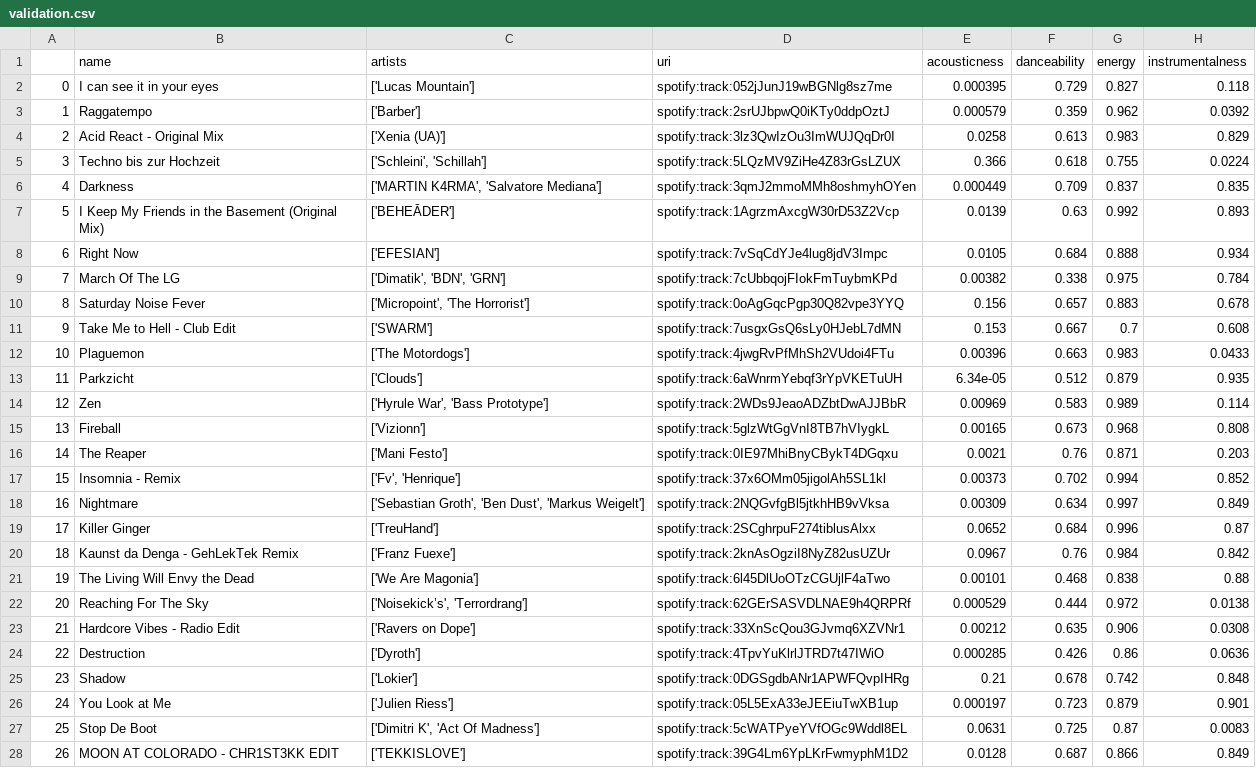
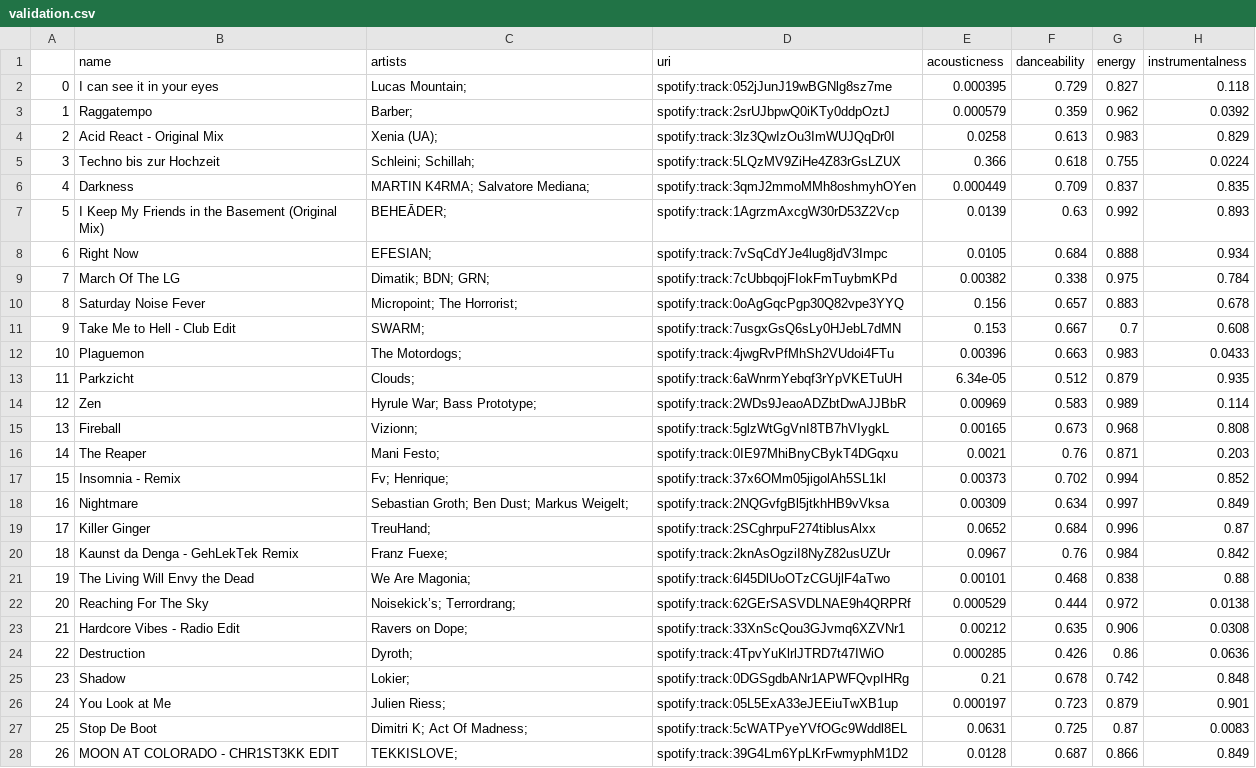
Before and after one commit to bujowskis/put-ML-Spotify-case-study, a CSV file: data/validation.csv, drawn as a sheet; only a part is shown; the diff covers the shown part only; the diff names each change by its address in the sheet, - before the commit and + after, or states it on an @@ line.

```diff
--- a/data/validation.csv
+++ b/data/validation.csv
-C2 (artists): ['Lucas Mountain']
+C2 (artists): Lucas Mountain;
-C3 (artists): ['Barber']
+C3 (artists): Barber;
-C4 (artists): ['Xenia (UA)']
+C4 (artists): Xenia (UA);
-C5 (artists): ['Schleini', 'Schillah']
+C5 (artists): Schleini; Schillah;
-C6 (artists): ['MARTIN K4RMA', 'Salvatore Mediana']
+C6 (artists): MARTIN K4RMA; Salvatore Mediana;
-C7 (artists): ['BEHEĀDER']
+C7 (artists): BEHEĀDER;
-C8 (artists): ['EFESIAN']
+C8 (artists): EFESIAN;
-C9 (artists): ['Dimatik', 'BDN', 'GRN']
+C9 (artists): Dimatik; BDN; GRN;
-C10 (artists): ['Micropoint', 'The Horrorist']
+C10 (artists): Micropoint; The Horrorist;
-C11 (artists): ['SWARM']
+C11 (artists): SWARM;
-C12 (artists): ['The Motordogs']
+C12 (artists): The Motordogs;
-C13 (artists): ['Clouds']
+C13 (artists): Clouds;
-C14 (artists): ['Hyrule War', 'Bass Prototype']
+C14 (artists): Hyrule War; Bass Prototype;
-C15 (artists): ['Vizionn']
+C15 (artists): Vizionn;
-C16 (artists): ['Mani Festo']
+C16 (artists): Mani Festo;
-C17 (artists): ['Fv', 'Henrique']
+C17 (artists): Fv; Henrique;
-C18 (artists): ['Sebastian Groth', 'Ben Dust', 'Markus Weigelt']
+C18 (artists): Sebastian Groth; Ben Dust; Markus Weigelt;
-C19 (artists): ['TreuHand']
+C19 (artists): TreuHand;
-C20 (artists): ['Franz Fuexe']
+C20 (artists): Franz Fuexe;
-C21 (artists): ['We Are Magonia']
+C21 (artists): We Are Magonia;
-C22 (artists): ['Noisekick’s', 'Terrordrang']
+C22 (artists): Noisekick’s; Terrordrang;
-C23 (artists): ['Ravers on Dope']
+C23 (artists): Ravers on Dope;
-C24 (artists): ['Dyroth']
+C24 (artists): Dyroth;
-C25 (artists): ['Lokier']
+C25 (artists): Lokier;
-C26 (artists): ['Julien Riess']
+C26 (artists): Julien Riess;
-C27 (artists): ['Dimitri K', 'Act Of Madness']
+C27 (artists): Dimitri K; Act Of Madness;
-C28 (artists): ['TEKKISLOVE']
+C28 (artists): TEKKISLOVE;
```
Also changed, not shown: 67 edited cells elsewhere in this file, data/disliked.csv, data/liked.csv, 2 other files.
